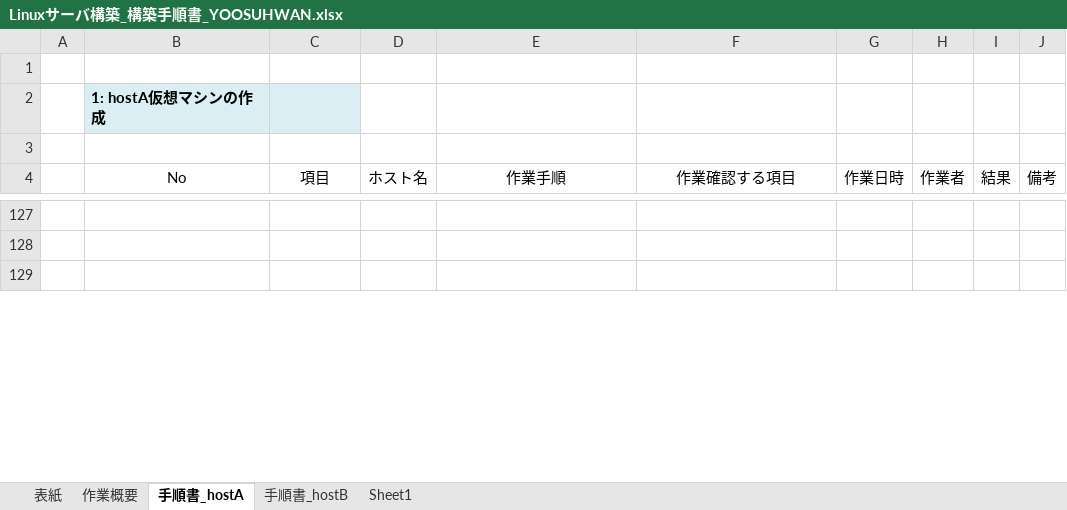
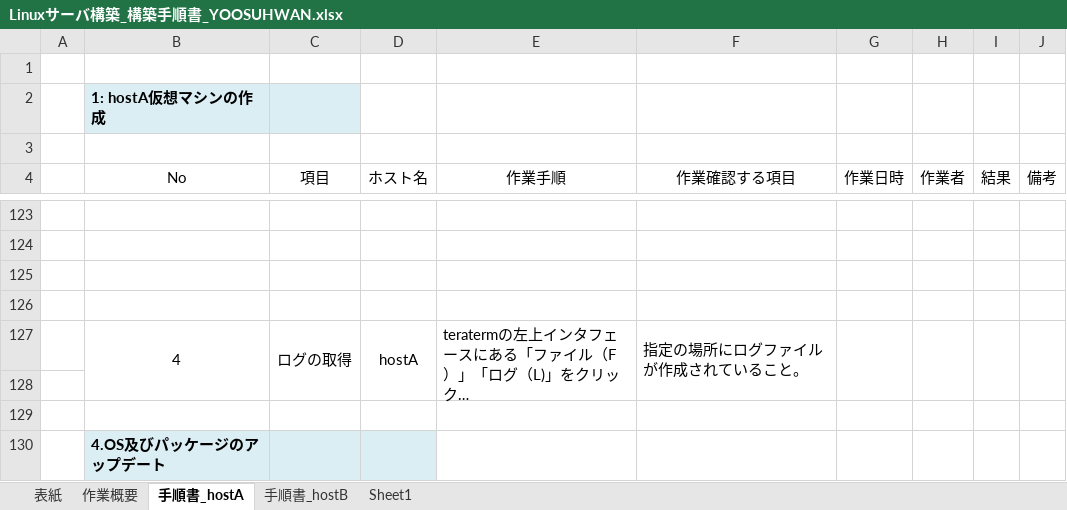
Before and after one commit to lioncubKR/Linux, an Excel workbook: Linuxサーバ構築_構築手順書_YOOSUHWAN.xlsx, sheet 手順書_hostA, drawn as a sheet; only a part is shown, gaps mark what is left out; long unchanged cells end in …; values as stored, in another font and other column widths than the file's, no borders; charts and pictures not drawn; the diff covers the shown part only; the diff names each change by its address in the sheet, - before the commit and + after, or states it on an @@ line.

```diff
--- a/Linuxサーバ構築_構築手順書_YOOSUHWAN.xlsx (sheet 手順書_hostA)
+++ b/Linuxサーバ構築_構築手順書_YOOSUHWAN.xlsx (sheet 手順書_hostA)
+row 126: (empty)
@@ row 121 moved to row 127: 4 @@
+row 128: (empty)
+row 129: (empty)
+row 130:  | 4.OS及びパッケージのアップデート
```
Also changed, not shown: 18 added rows, 8 removed rows, 7 edited cells and cell formats elsewhere in this sheet, sheet Sheet1.
